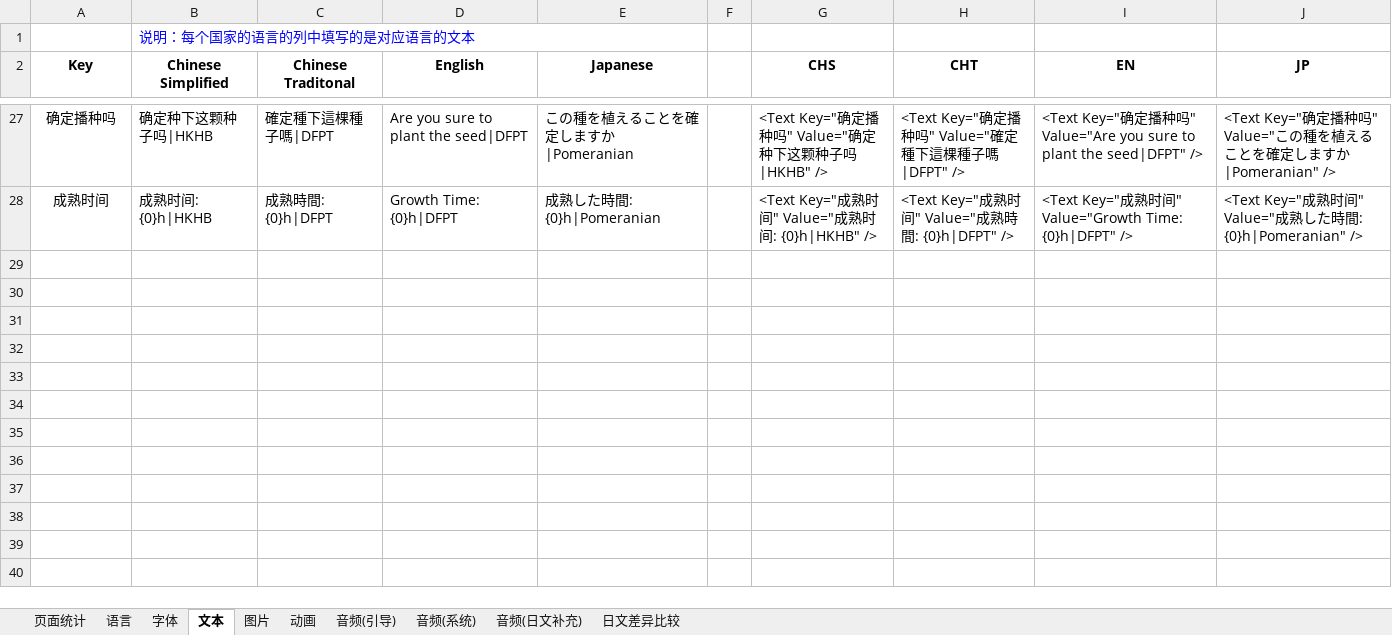
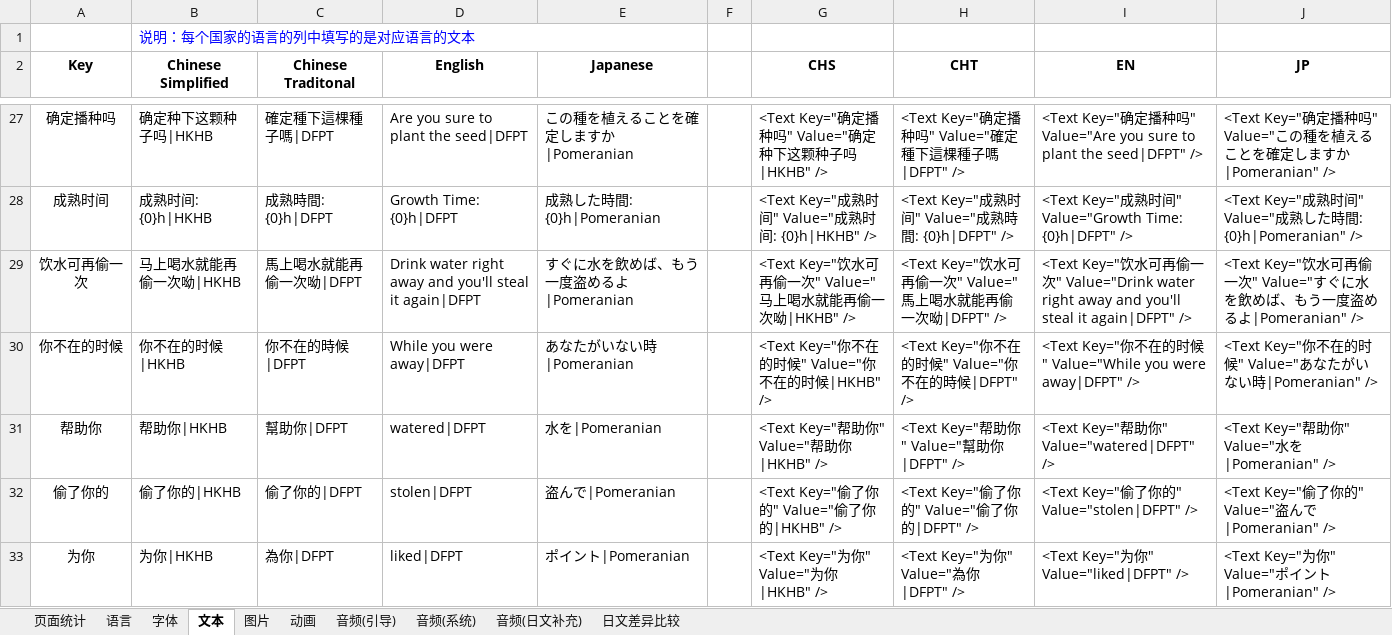
Before and after one commit to EarlyAnt/HankConfig, an Excel workbook: 国际化数据配置.xlsx, sheet 文本, drawn as a sheet; only a part is shown, gaps mark what is left out; values as stored, in another font and other column widths than the file's, no borders; table styles not drawn; the diff names each change by its address in the sheet, - before the commit and + after, or states it on an @@ line.

```diff
--- a/国际化数据配置.xlsx (sheet 文本)
+++ b/国际化数据配置.xlsx (sheet 文本)
+row 29: 饮水可再偷一次 | 马上喝水就能再偷一次呦|HKHB | 馬上喝水就能再偷一次呦|DFPT | Drink water right away and you'll steal it again|DFPT | すぐに水を飲めば、もう一度盗めるよ|Pomeranian |  | <Text Key="饮水可再偷一次" Value="马上喝水就能再偷一次呦|HKHB" /> | <Text Key="饮水可再偷一次" Value="馬上喝水就能再偷一次呦|DFPT" /> | <Text Key="饮水可再偷一次" Value="Drink water right away and you'll steal it again|DFPT" /> | <Text Key="饮水可再偷一次" Value="すぐに水を飲めば、もう一度盗めるよ|Pomeranian" />
+row 30: 你不在的时候 | 你不在的时候|HKHB | 你不在的時候|DFPT | While you were away|DFPT | あなたがいない時|Pomeranian |  | <Text Key="你不在的时候" Value="你不在的时候|HKHB" /> | <Text Key="你不在的时候" Value="你不在的時候|DFPT" /> | <Text Key="你不在的时候" Value="While you were away|DFPT" /> | <Text Key="你不在的时候" Value="あなたがいない時|Pomeranian" />
+row 31: 帮助你 | 帮助你|HKHB | 幫助你|DFPT | watered|DFPT | 水を|Pomeranian |  | <Text Key="帮助你" Value="帮助你|HKHB" /> | <Text Key="帮助你" Value="幫助你|DFPT" /> | <Text Key="帮助你" Value="watered|DFPT" /> | <Text Key="帮助你" Value="水を|Pomeranian" />
+row 32: 偷了你的 | 偷了你的|HKHB | 偷了你的|DFPT | stolen|DFPT | 盗んで|Pomeranian |  | <Text Key="偷了你的" Value="偷了你的|HKHB" /> | <Text Key="偷了你的" Value="偷了你的|DFPT" /> | <Text Key="偷了你的" Value="stolen|DFPT" /> | <Text Key="偷了你的" Value="盗んで|Pomeranian" />
+row 33: 为你 | 为你|HKHB | 為你|DFPT | liked|DFPT | ポイント|Pomeranian |  | <Text Key="为你" Value="为你|HKHB" /> | <Text Key="为你" Value="為你|DFPT" /> | <Text Key="为你" Value="liked|DFPT" /> | <Text Key="为你" Value="ポイント|Pomeranian" />
```
Also changed, not shown: ConfigBuilder.xlsx, 2 other files.
